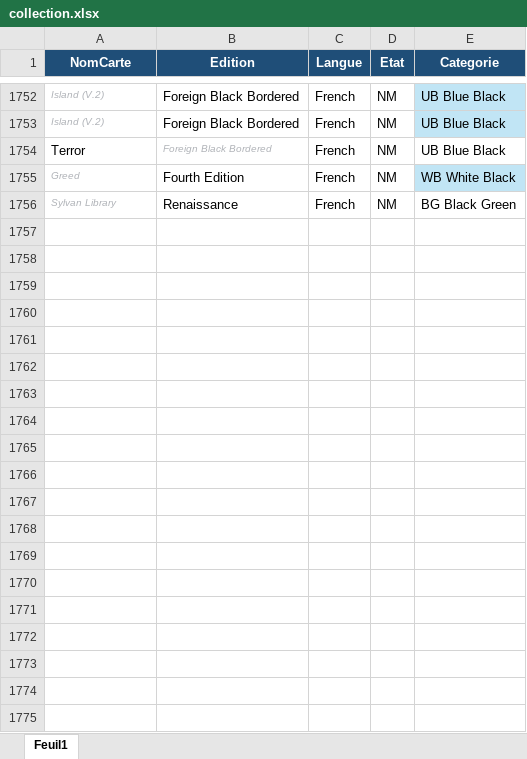
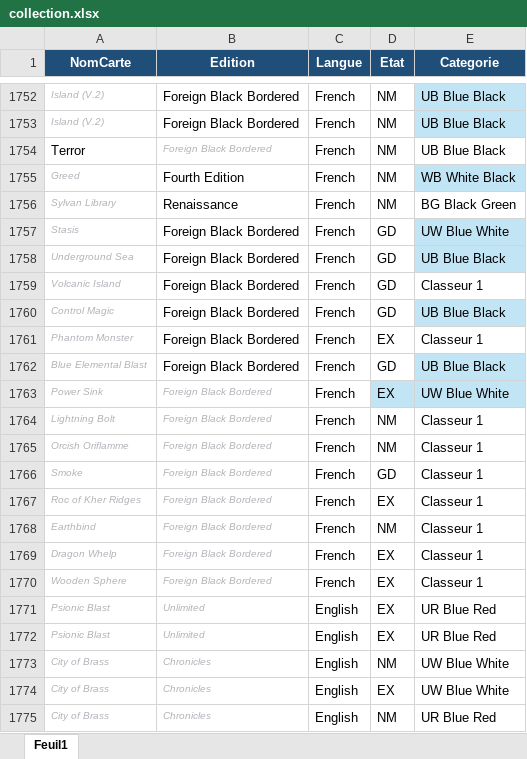
Before and after one commit to sokomano-ship-it/mtg-portfolio, an Excel workbook: uploads/collection.xlsx, sheet Feuil1, drawn as a sheet; only a part is shown, gaps mark what is left out; values as stored, in another font and other column widths than the file's, no borders; table styles not drawn; the diff covers the shown part only; the diff names each change by its address in the sheet, - before the commit and + after, or states it on an @@ line.

Commit message:
Update MTG collection Excel

```diff
--- a/uploads/collection.xlsx (sheet Feuil1)
+++ b/uploads/collection.xlsx (sheet Feuil1)
+row 1757: Stasis | Foreign Black Bordered | French | GD | UW Blue White
+row 1758: Underground Sea | Foreign Black Bordered | French | GD | UB Blue Black
+row 1759: Volcanic Island | Foreign Black Bordered | French | GD | Classeur 1
+row 1760: Control Magic | Foreign Black Bordered | French | GD | UB Blue Black
+row 1761: Phantom Monster | Foreign Black Bordered | French | EX | Classeur 1
+row 1762: Blue Elemental Blast | Foreign Black Bordered | French | GD | UB Blue Black
+row 1763: Power Sink | Foreign Black Bordered | French | EX | UW Blue White
+row 1764: Lightning Bolt | Foreign Black Bordered | French | NM | Classeur 1
+row 1765: Orcish Oriflamme | Foreign Black Bordered | French | NM | Classeur 1
+row 1766: Smoke | Foreign Black Bordered | French | GD | Classeur 1
+row 1767: Roc of Kher Ridges | Foreign Black Bordered | French | EX | Classeur 1
+row 1768: Earthbind | Foreign Black Bordered | French | NM | Classeur 1
+row 1769: Dragon Whelp | Foreign Black Bordered | French | EX | Classeur 1
+row 1770: Wooden Sphere | Foreign Black Bordered | French | EX | Classeur 1
+row 1771: Psionic Blast | Unlimited | English | EX | UR Blue Red
+row 1772: Psionic Blast | Unlimited | English | EX | UR Blue Red
+row 1773: City of Brass | Chronicles | English | NM | UW Blue White
+row 1774: City of Brass | Chronicles | English | EX | UW Blue White
+row 1775: City of Brass | Chronicles | English | NM | UR Blue Red
```
Also changed, not shown: 55 added rows, 22 edited cells and cell formats elsewhere in this sheet.
